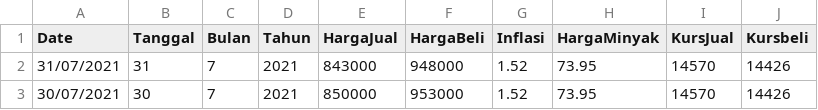
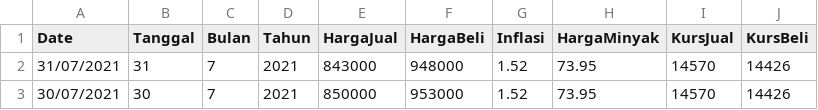
Before and after one commit to FachriezalNugraha/Prediksi-Harga-Emas, a CSV file: app/data/dataset_full.csv, drawn as a sheet; only a part is shown.

```diff
--- a/app/data/dataset_full.csv
+++ b/app/data/dataset_full.csv
@@ -1,2 +1,2 @@
-Date,Tanggal,Bulan,Tahun,HargaJual,HargaBeli,Inflasi,HargaMinyak,KursJual,Kursbeli
+Date,Tanggal,Bulan,Tahun,HargaJual,HargaBeli,Inflasi,HargaMinyak,KursJual,KursBeli
 31/07/2021,31,7,2021,843000,948000,1.52,73.95,14570,14426
```
Also changed, not shown: 5 other files.
